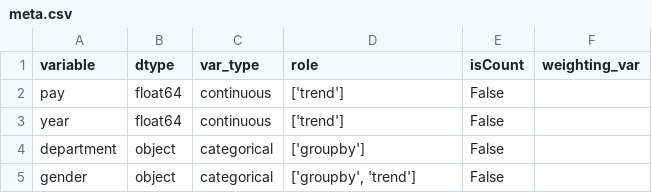
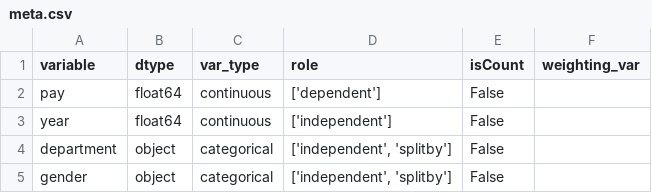
Before and after one commit to fairnessforensics/wiggum, a CSV file: data/wages_gender_rank_time_regression2/meta.csv, drawn as a sheet.

```diff
--- a/data/wages_gender_rank_time_regression2/meta.csv
+++ b/data/wages_gender_rank_time_regression2/meta.csv
@@ -1,5 +1,5 @@
 variable,dtype,var_type,role,isCount,weighting_var
-pay,float64,continuous,['trend'],False,
-year,float64,continuous,['trend'],False,
-department,object,categorical,['groupby'],False,
-gender,object,categorical,"['groupby', 'trend']",False,
+pay,float64,continuous,['dependent'],False,
+year,float64,continuous,['independent'],False,
+department,object,categorical,"['independent', 'splitby']",False,
+gender,object,categorical,"['independent', 'splitby']",False,
```
Also changed, not shown: data/ldf_state_hit_rate_min_cols_COCTFLILMDMAMOMTNENCOHRISCTXVTWAWI/meta.csv, 1 other file.
